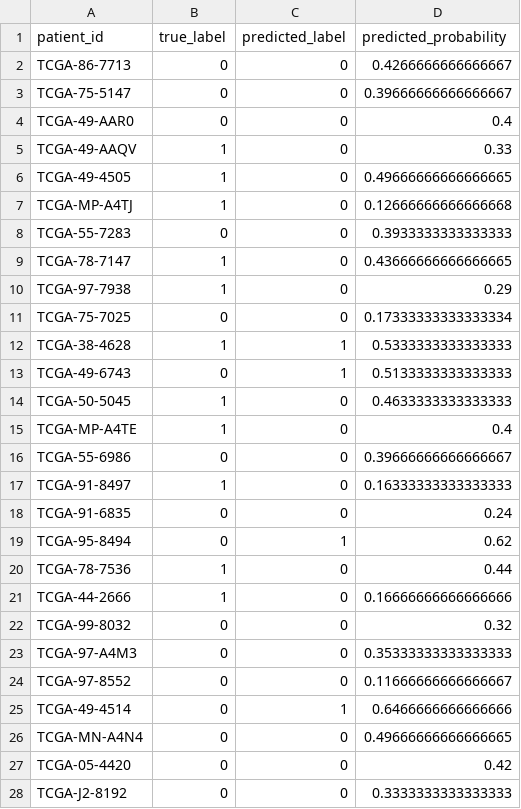
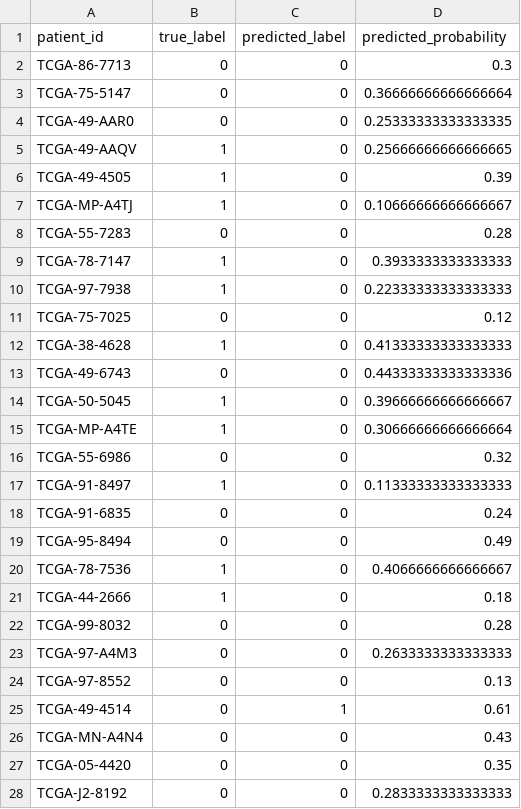
Before and after one commit to soumyaranmohanty/ONCOLENS, a CSV file: Data/feature_store/expression/OS_STATUS/test_predictions.csv, drawn as a sheet; only a part is shown; the diff covers the shown part only.

```diff
--- a/Data/feature_store/expression/OS_STATUS/test_predictions.csv
+++ b/Data/feature_store/expression/OS_STATUS/test_predictions.csv
@@ -1,28 +1,28 @@
 patient_id,true_label,predicted_label,predicted_probability
-TCGA-86-7713,0,0,0.4266666666666667
-TCGA-75-5147,0,0,0.39666666666666667
-TCGA-49-AAR0,0,0,0.4
-TCGA-49-AAQV,1,0,0.33
-TCGA-49-4505,1,0,0.49666666666666665
-TCGA-MP-A4TJ,1,0,0.12666666666666668
-TCGA-55-7283,0,0,0.3933333333333333
-TCGA-78-7147,1,0,0.43666666666666665
-TCGA-97-7938,1,0,0.29
-TCGA-75-7025,0,0,0.17333333333333334
-TCGA-38-4628,1,1,0.5333333333333333
-TCGA-49-6743,0,1,0.5133333333333333
-TCGA-50-5045,1,0,0.4633333333333333
-TCGA-MP-A4TE,1,0,0.4
-TCGA-55-6986,0,0,0.39666666666666667
-TCGA-91-8497,1,0,0.16333333333333333
+TCGA-86-7713,0,0,0.3
+TCGA-75-5147,0,0,0.36666666666666664
+TCGA-49-AAR0,0,0,0.25333333333333335
+TCGA-49-AAQV,1,0,0.25666666666666665
+TCGA-49-4505,1,0,0.39
+TCGA-MP-A4TJ,1,0,0.10666666666666667
+TCGA-55-7283,0,0,0.28
+TCGA-78-7147,1,0,0.3933333333333333
+TCGA-97-7938,1,0,0.22333333333333333
+TCGA-75-7025,0,0,0.12
+TCGA-38-4628,1,0,0.41333333333333333
+TCGA-49-6743,0,0,0.44333333333333336
+TCGA-50-5045,1,0,0.39666666666666667
+TCGA-MP-A4TE,1,0,0.30666666666666664
+TCGA-55-6986,0,0,0.32
+TCGA-91-8497,1,0,0.11333333333333333
 TCGA-91-6835,0,0,0.24
-TCGA-95-8494,0,1,0.62
-TCGA-78-7536,1,0,0.44
-TCGA-44-2666,1,0,0.16666666666666666
-TCGA-99-8032,0,0,0.32
-TCGA-97-A4M3,0,0,0.35333333333333333
-TCGA-97-8552,0,0,0.11666666666666667
-TCGA-49-4514,0,1,0.6466666666666666
-TCGA-MN-A4N4,0,0,0.49666666666666665
-TCGA-05-4420,0,0,0.42
-TCGA-J2-8192,0,0,0.3333333333333333
+TCGA-95-8494,0,0,0.49
+TCGA-78-7536,1,0,0.4066666666666667
+TCGA-44-2666,1,0,0.18
+TCGA-99-8032,0,0,0.28
+TCGA-97-A4M3,0,0,0.2633333333333333
+TCGA-97-8552,0,0,0.13
+TCGA-49-4514,0,1,0.61
+TCGA-MN-A4N4,0,0,0.43
+TCGA-05-4420,0,0,0.35
+TCGA-J2-8192,0,0,0.2833333333333333
```
Also changed, not shown: 77 edited cells elsewhere in this file, Data/feature_store/expression/PFS_STATUS/test_predictions.csv, Data/feature_store/expression/Stage/test_predictions.csv, 16 other files.
